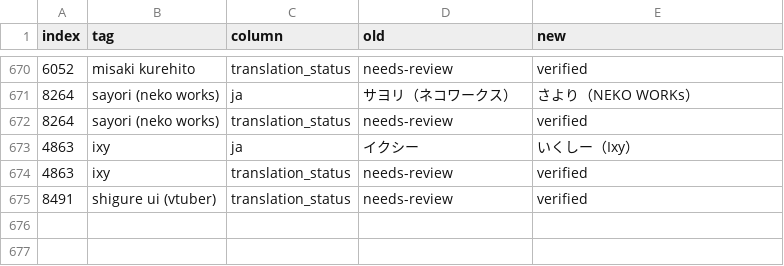
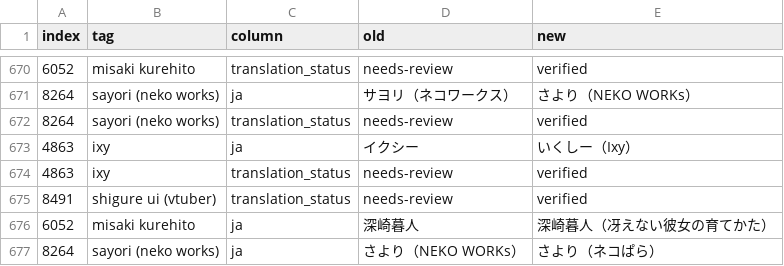
Before and after one commit to menosgrande/prompt-tag-dictionary-data, a CSV file: changelog_unreviewed_translation.csv, drawn as a sheet; only a part is shown, gaps mark what is left out.

Commit message:
Log work-title context for two creator translations

```diff
--- a/changelog_unreviewed_translation.csv
+++ b/changelog_unreviewed_translation.csv
@@ -675 +675,3 @@
 8491,shigure ui (vtuber),translation_status,needs-review,verified
+6052,misaki kurehito,ja,深崎暮人,深崎暮人（冴えない彼女の育てかた）
+8264,sayori (neko works),ja,さより（NEKO WORKs）,さより（ネコぱら）
```
